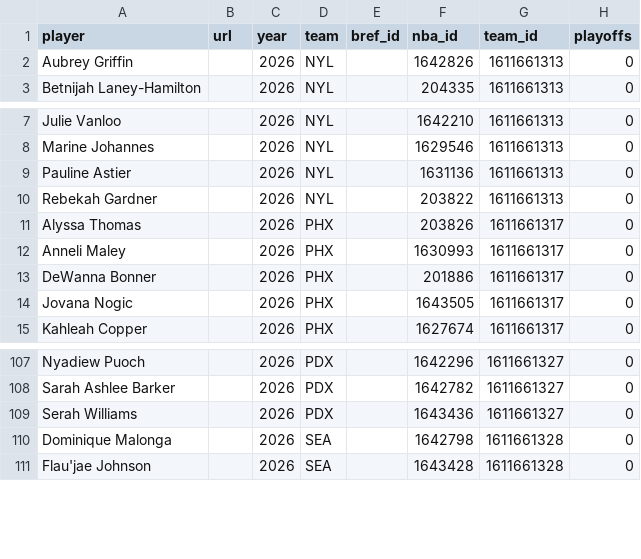
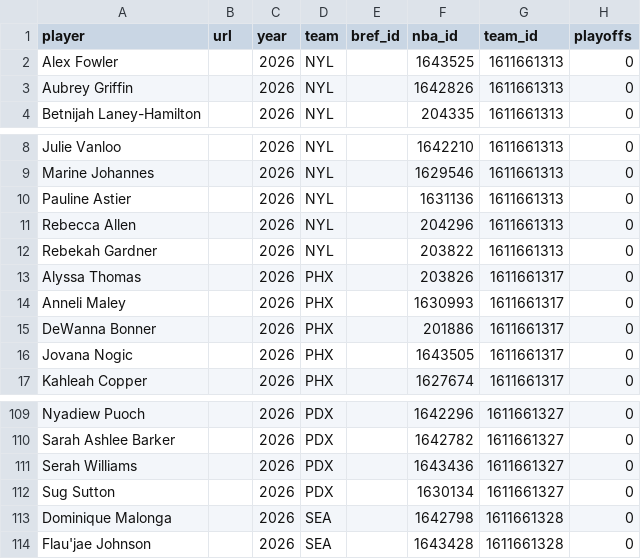
Before and after one commit to RussDT/nba-onoff-fetch, a CSV file: data/wnba_player_index.csv, drawn as a sheet; only a part is shown, gaps mark what is left out.

```diff
--- a/data/wnba_player_index.csv
+++ b/data/wnba_player_index.csv
@@ -1,2 +1,3 @@
 player,url,year,team,bref_id,nba_id,team_id,playoffs
+Alex Fowler,,2026,NYL,,1643525,1611661313,0
 Aubrey Griffin,,2026,NYL,,1642826,1611661313,0
@@ -9,2 +10,3 @@ Marine Johannes,,2026,NYL,,1629546,1611661313,0
 Pauline Astier,,2026,NYL,,1631136,1611661313,0
+Rebecca Allen,,2026,NYL,,204296,1611661313,0
 Rebekah Gardner,,2026,NYL,,203822,1611661313,0
@@ -109,2 +111,3 @@ Sarah Ashlee Barker,,2026,PDX,,1642782,1611661327,0
 Serah Williams,,2026,PDX,,1643436,1611661327,0
+Sug Sutton,,2026,PDX,,1630134,1611661327,0
 Dominique Malonga,,2026,SEA,,1642798,1611661328,0
```
Also changed, not shown: data/wnba_season_totals.csv, data/wnba_season_totals_leverage.csv, 1 other file.
